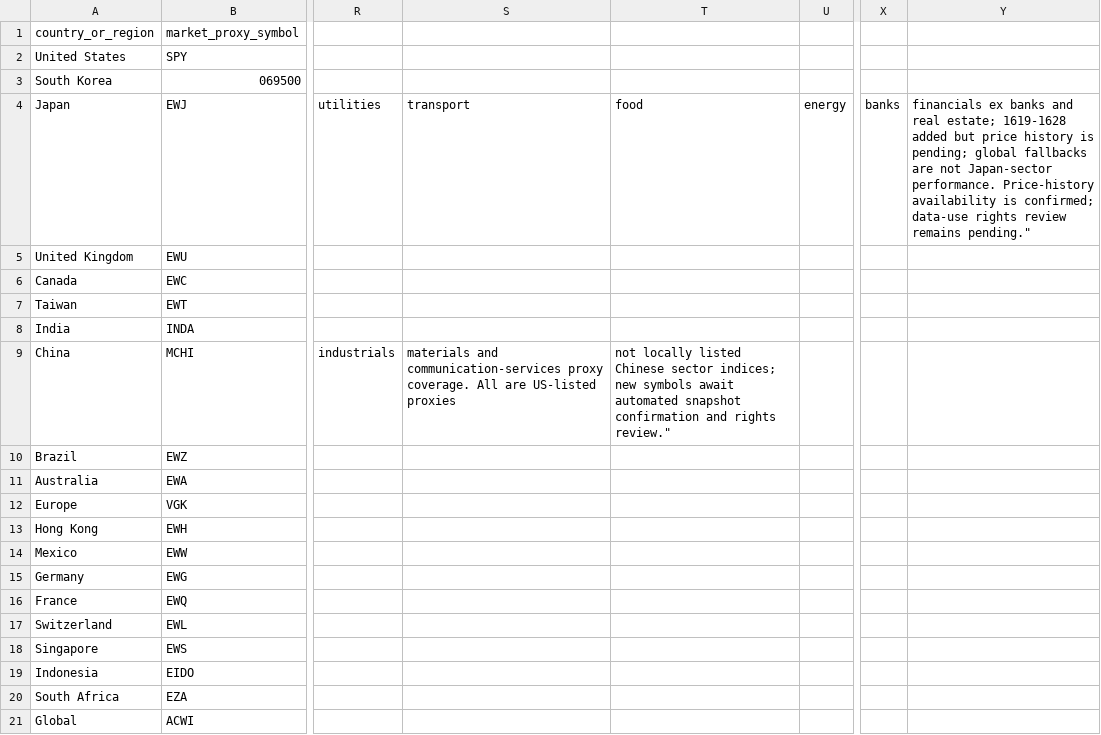
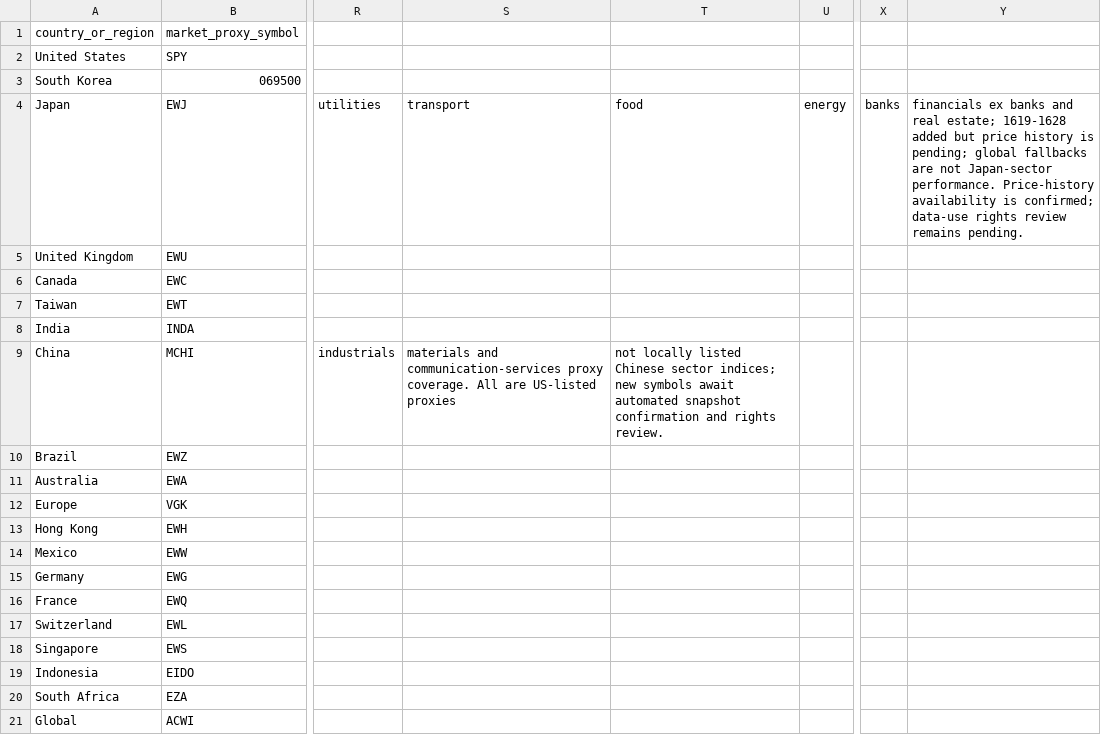
Before and after one commit to wonbosong-arch/global-stage-radar, a CSV file: data/sector_coverage_matrix.csv, drawn as a sheet; only a part is shown, gaps mark what is left out; the diff names each change by its address in the sheet, - before the commit and + after, or states it on an @@ line.

Commit message:
Fix CSV and prioritize China and Japan sector coverage

```diff
--- a/data/sector_coverage_matrix.csv
+++ b/data/sector_coverage_matrix.csv
-Y4: …review remains pending."
+Y4: …review remains pending.
-T9: …and rights review."
+T9: …and rights review.
```
